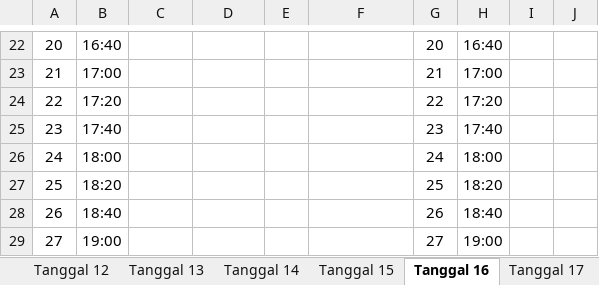
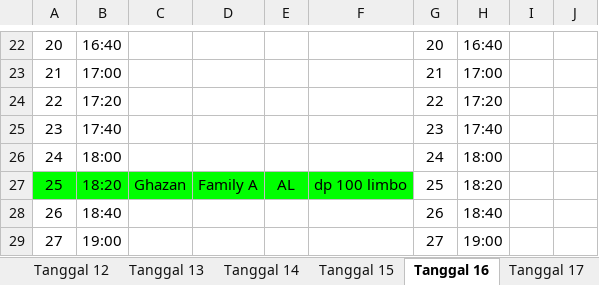
Before and after one commit to whynunuu/FoxeStudio, an Excel workbook: file2_okt.xlsx, sheet Tanggal 16, drawn as a sheet; only a part is shown, gaps mark what is left out; values as stored, in another font and other column widths than the file's, no borders; charts and pictures not drawn; the diff names each change by its address in the sheet, - before the commit and + after, or states it on an @@ line.

```diff
--- a/file2_okt.xlsx (sheet Tanggal 16)
+++ b/file2_okt.xlsx (sheet Tanggal 16)
-A27:F27 fill: none
+A27:F27 fill: #00FF00
-C27: (empty)
+C27: Ghazan
-D27: (empty)
+D27: Family A
-E27: (empty)
+E27: AL
-F27: (empty)
+F27: dp 100 limbo
```
Also changed, not shown: sheet Tanggal 17, sheet Tanggal 15, file1_okt.xlsm, file2.xlsx, 3 other files.
